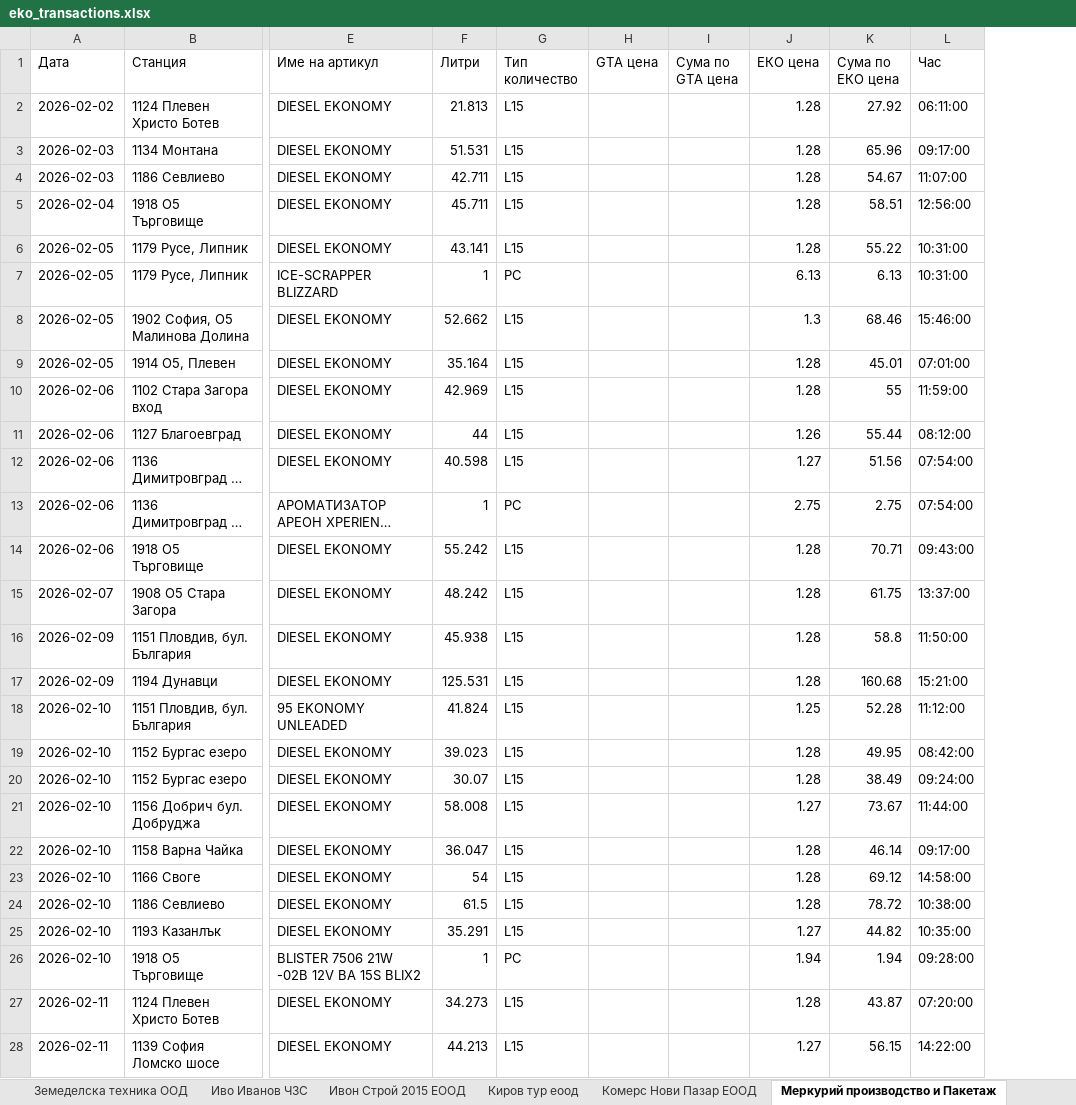
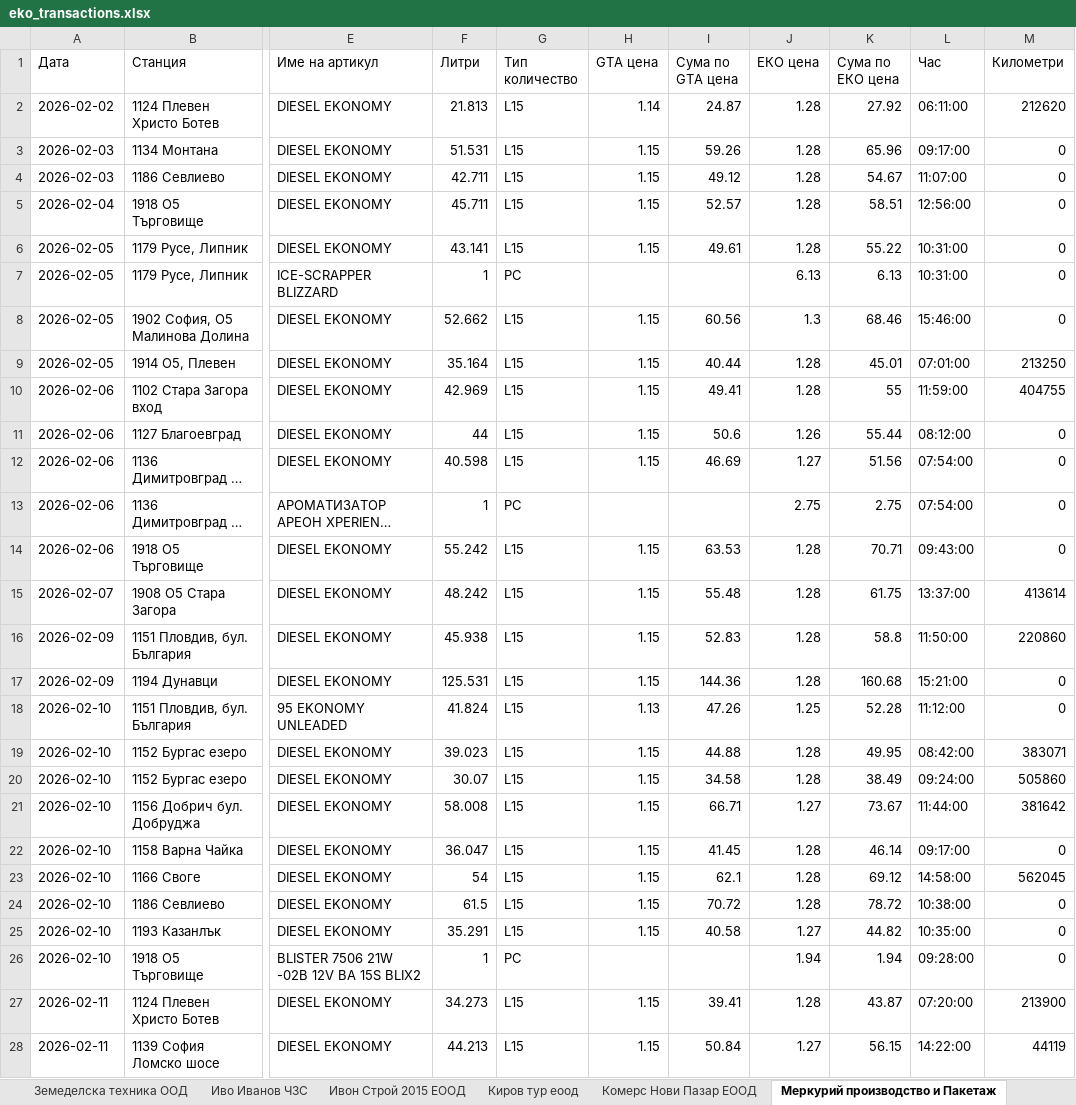
Before and after one commit to plamensve/eko, an Excel workbook: result/eko_transactions.xlsx, sheet Меркурий производство и Пакетаж, drawn as a sheet; only a part is shown, gaps mark what is left out; long unchanged cells end in …; values as stored, in another font and other column widths than the file's, no borders; the diff covers the shown part only; the diff names each change by its address in the sheet, - before the commit and + after, or states it on an @@ line.

```diff
--- a/result/eko_transactions.xlsx (sheet Меркурий производство и Пакетаж)
+++ b/result/eko_transactions.xlsx (sheet Меркурий производство и Пакетаж)
+column M (Километри), rows 2-28: 212620 | 0 | 0 | 0 | 0 | 0 | 0 | 213250 | 404755 | 0 | 0 | 0 | 0 | 413614 | 220860 | 0 | 0 | 383071 | 505860 | 381642 | 0 | 562045 | 0 | 0 | 0 | 213900 | 44119
-H2 (GTA цена): (empty)
+H2 (GTA цена): 1.14
-I2 (Сума по GTA цена): (empty)
+I2 (Сума по GTA цена): 24.87
-H3:H6 (GTA цена): (empty)
+H3:H6 (GTA цена): 1.15
-I3 (Сума по GTA цена): (empty)
+I3 (Сума по GTA цена): 59.26
-I4 (Сума по GTA цена): (empty)
+I4 (Сума по GTA цена): 49.12
-I5 (Сума по GTA цена): (empty)
+I5 (Сума по GTA цена): 52.57
-I6 (Сума по GTA цена): (empty)
+I6 (Сума по GTA цена): 49.61
-H8:H12 (GTA цена): (empty)
+H8:H12 (GTA цена): 1.15
-I8 (Сума по GTA цена): (empty)
+I8 (Сума по GTA цена): 60.56
-I9 (Сума по GTA цена): (empty)
+I9 (Сума по GTA цена): 40.44
-I10 (Сума по GTA цена): (empty)
+I10 (Сума по GTA цена): 49.41
-I11 (Сума по GTA цена): (empty)
+I11 (Сума по GTA цена): 50.6
-I12 (Сума по GTA цена): (empty)
+I12 (Сума по GTA цена): 46.69
-H14:H17 (GTA цена): (empty)
+H14:H17 (GTA цена): 1.15
-I14 (Сума по GTA цена): (empty)
+I14 (Сума по GTA цена): 63.53
-I15 (Сума по GTA цена): (empty)
+I15 (Сума по GTA цена): 55.48
-I16 (Сума по GTA цена): (empty)
+I16 (Сума по GTA цена): 52.83
-I17 (Сума по GTA цена): (empty)
+I17 (Сума по GTA цена): 144.36
-H18 (GTA цена): (empty)
+H18 (GTA цена): 1.13
-I18 (Сума по GTA цена): (empty)
+I18 (Сума по GTA цена): 47.26
-H19:H25 (GTA цена): (empty)
+H19:H25 (GTA цена): 1.15
-I19 (Сума по GTA цена): (empty)
+I19 (Сума по GTA цена): 44.88
-I20 (Сума по GTA цена): (empty)
+I20 (Сума по GTA цена): 34.58
-I21 (Сума по GTA цена): (empty)
+I21 (Сума по GTA цена): 66.71
-I22 (Сума по GTA цена): (empty)
+I22 (Сума по GTA цена): 41.45
-I23 (Сума по GTA цена): (empty)
+I23 (Сума по GTA цена): 62.1
-I24 (Сума по GTA цена): (empty)
+I24 (Сума по GTA цена): 70.72
-I25 (Сума по GTA цена): (empty)
+I25 (Сума по GTA цена): 40.58
-H27:H28 (GTA цена): (empty)
+H27:H28 (GTA цена): 1.15
-I27 (Сума по GTA цена): (empty)
+I27 (Сума по GTA цена): 39.41
-I28 (Сума по GTA цена): (empty)
+I28 (Сума по GTA цена): 50.84
```
Also changed, not shown: 1 removed row and 130 edited cells elsewhere in this sheet, sheet Хранинвест % Продажби, sheet Хранинвест % Търговци, sheet Фуудс трейд, sheet Спедстрой ООД, sheet Поди ЕООД, sheet Скимпрот % група 1, 31 more sheets, other sheet tabs, formulas that keep their value, data/cards.xlsx, data/eko_transaction.xlsx, 10 other files.
